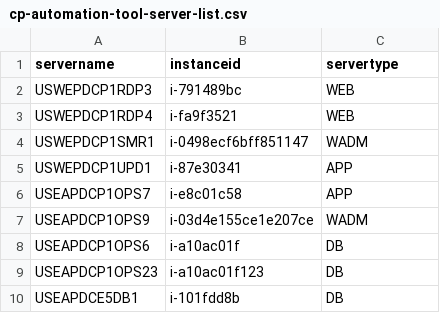
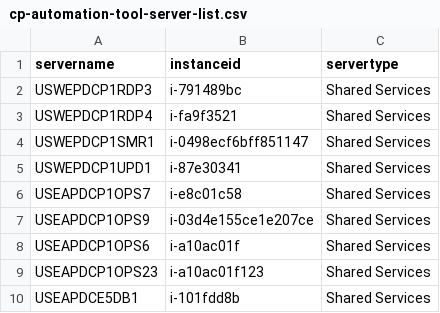
Before and after one commit to nathanielcaguioa/cp-automation-tool, a CSV file: cp-automation-tool-server-list.csv, drawn as a sheet.

Commit message:
Update cp-automation-tool-server-list.csv

```diff
--- a/cp-automation-tool-server-list.csv
+++ b/cp-automation-tool-server-list.csv
@@ -1,10 +1,10 @@
 servername,instanceid,servertype
-USWEPDCP1RDP3,i-791489bc,WEB
-USWEPDCP1RDP4,i-fa9f3521,WEB
-USWEPDCP1SMR1,i-0498ecf6bff851147,WADM
-USWEPDCP1UPD1,i-87e30341,APP
-USEAPDCP1OPS7,i-e8c01c58,APP
-USEAPDCP1OPS9,i-03d4e155ce1e207ce,WADM
-USEAPDCP1OPS6,i-a10ac01f,DB
-USEAPDCP1OPS23,i-a10ac01f123,DB
-USEAPDCE5DB1,i-101fdd8b,DB
+USWEPDCP1RDP3,i-791489bc,Shared Services
+USWEPDCP1RDP4,i-fa9f3521,Shared Services
+USWEPDCP1SMR1,i-0498ecf6bff851147,Shared Services
+USWEPDCP1UPD1,i-87e30341,Shared Services
+USEAPDCP1OPS7,i-e8c01c58,Shared Services
+USEAPDCP1OPS9,i-03d4e155ce1e207ce,Shared Services
+USEAPDCP1OPS6,i-a10ac01f,Shared Services
+USEAPDCP1OPS23,i-a10ac01f123,Shared Services
+USEAPDCE5DB1,i-101fdd8b,Shared Services
```
